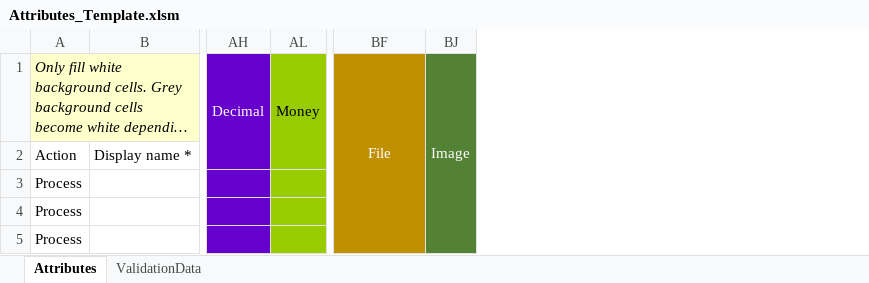
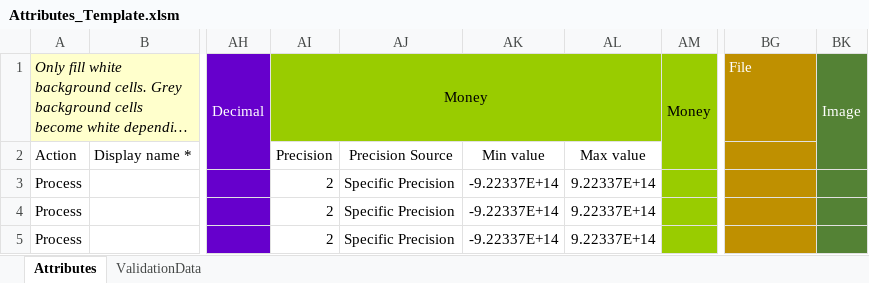
Before and after one commit to MscrmTools/Javista.AttributesFactory, an Excel workbook: Javista.AttributesFactory/Template/Attributes_Template.xlsm, sheet Attributes, drawn as a sheet; only a part is shown, gaps mark what is left out; long unchanged cells end in …; values as stored, in another font and other column widths than the file's, no borders; conditional formats not drawn; removed rows and columns are numbered as before the commit, all else as after; the diff names each change by its address in the sheet, - before the commit and + after, or states it on an @@ line.

```diff
--- a/Javista.AttributesFactory/Template/Attributes_Template.xlsm (sheet Attributes)
+++ b/Javista.AttributesFactory/Template/Attributes_Template.xlsm (sheet Attributes)
@@ column AI unhidden, rows 1-5: Money | Precision | 2 | 2 | 2 @@
@@ column AJ unhidden, rows 2-5: Precision Source | Specific Precision | Specific Precision | Specific Precision @@
@@ column AK unhidden, rows 2-5: Min value | -9.22337E+14 | -9.22337E+14 | -9.22337E+14 @@
+column AL, rows 2-5: Max value | 9.22337E+14 | 9.22337E+14 | 9.22337E+14
-BG1 alignment: center
+BG1 alignment: left
-BF1:BF5 merged
-BJ1:BJ5 merged
+BK1:BK2 merged
```
Also changed, not shown: sheet ValidationData, 4 other files.
